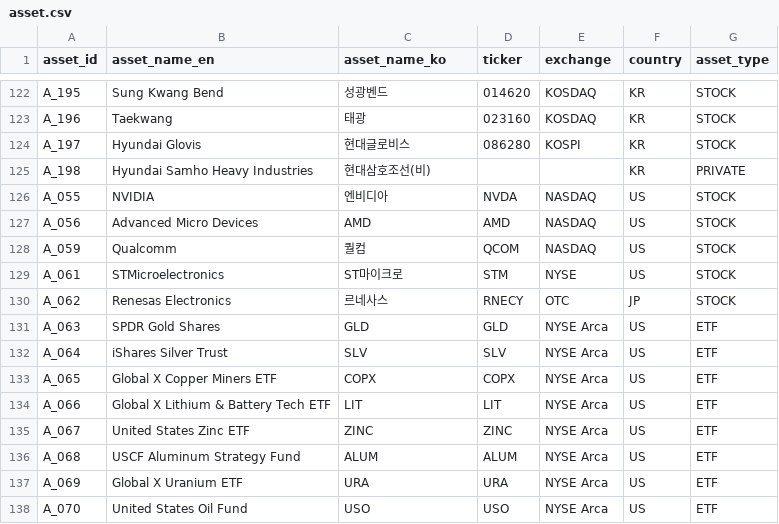
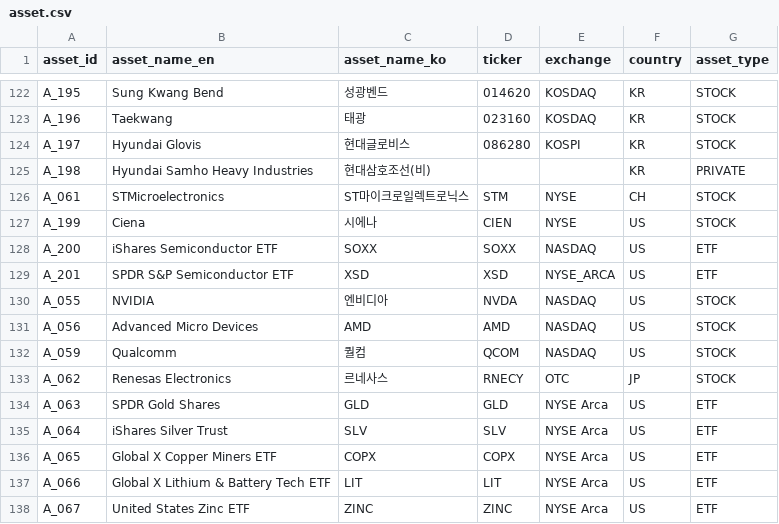
Before and after one commit to kang0302/import_MT, a CSV file: data/master/asset.csv, drawn as a sheet; only a part is shown, gaps mark what is left out; the shorter side is filled out with more unchanged rows.

```diff
--- a/data/master/asset.csv
+++ b/data/master/asset.csv
@@ -125,2 +125,6 @@ A_197,Hyundai Glovis,현대글로비스,086280,KOSPI,KR,STOCK
 A_198,Hyundai Samho Heavy Industries,현대삼호조선(비),,,KR,PRIVATE
+A_061,STMicroelectronics,ST마이크로일렉트로닉스,STM,NYSE,CH,STOCK
+A_199,Ciena,시에나,CIEN,NYSE,US,STOCK
+A_200,iShares Semiconductor ETF,SOXX,SOXX,NASDAQ,US,ETF
+A_201,SPDR S&P Semiconductor ETF,XSD,XSD,NYSE_ARCA,US,ETF
 A_055,NVIDIA,엔비디아,NVDA,NASDAQ,US,STOCK
@@ -128,3 +132,2 @@ A_056,Advanced Micro Devices,AMD,AMD,NASDAQ,US,STOCK
 A_059,Qualcomm,퀄컴,QCOM,NASDAQ,US,STOCK
-A_061,STMicroelectronics,ST마이크로,STM,NYSE,US,STOCK
 A_062,Renesas Electronics,르네사스,RNECY,OTC,JP,STOCK
```
Also changed, not shown: data/master/business_field.csv, data/master/character.csv, 2 other files.
